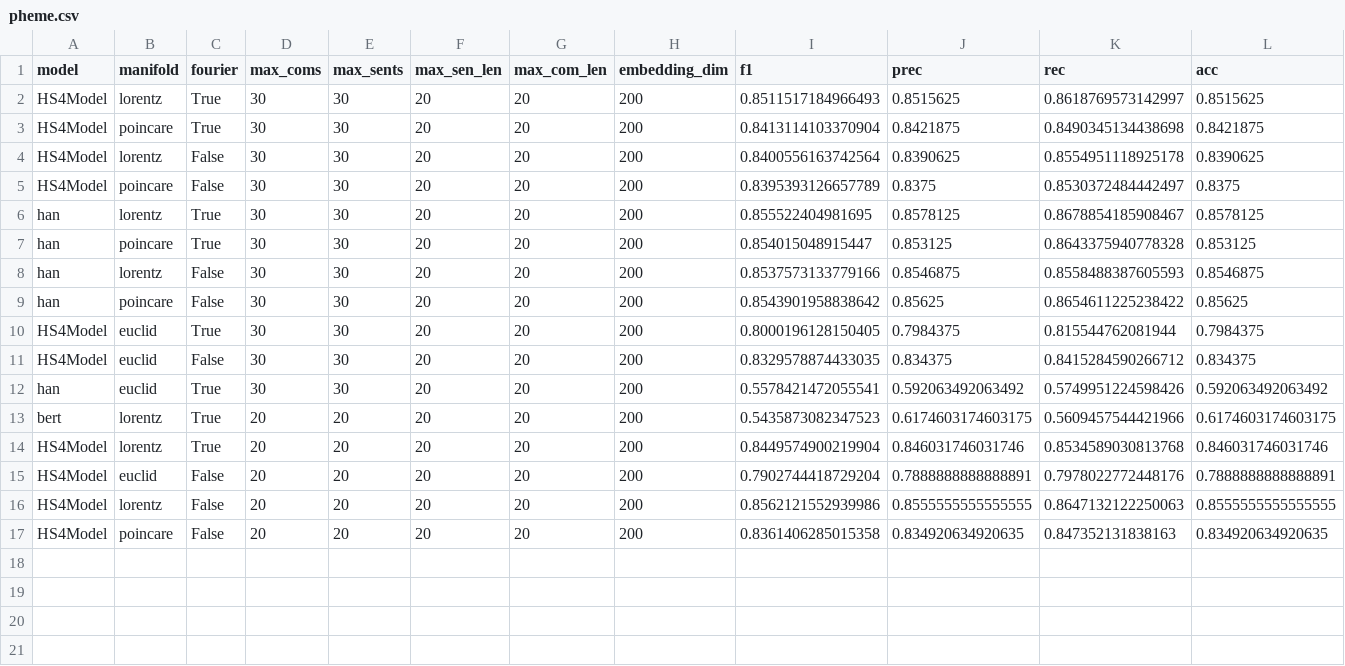
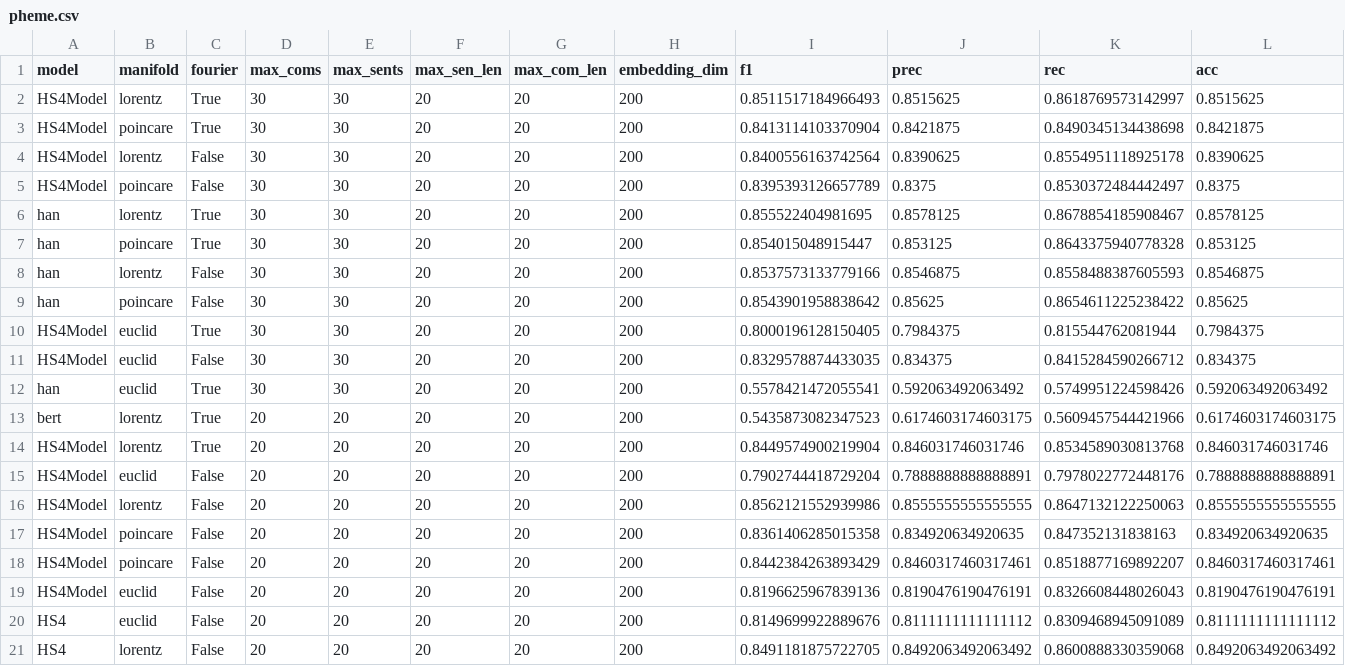
Before and after one commit to hchautran/Hyphen, a CSV file: results/pheme.csv, drawn as a sheet; only a part is shown; rows hold the shown columns only; the diff names each change by its address in the sheet, - before the commit and + after, or states it on an @@ line.

```diff
--- a/results/pheme.csv
+++ b/results/pheme.csv
+row 18: HS4Model | poincare | False | 20 | 20 | 20 | 20 | 200 | 0.8442384263893429 | 0.8460317460317461 | 0.8518877169892207 | 0.8460317460317461
+row 19: HS4Model | euclid | False | 20 | 20 | 20 | 20 | 200 | 0.8196625967839136 | 0.8190476190476191 | 0.8326608448026043 | 0.8190476190476191
+row 20: HS4 | euclid | False | 20 | 20 | 20 | 20 | 200 | 0.8149699922889676 | 0.8111111111111112 | 0.8309468945091089 | 0.8111111111111112
+row 21: HS4 | lorentz | False | 20 | 20 | 20 | 20 | 200 | 0.8491181875722705 | 0.8492063492063492 | 0.8600888330359068 | 0.8492063492063492
```
Also changed, not shown: results/politifact.csv, results/twitter16.csv, 12 other files.
